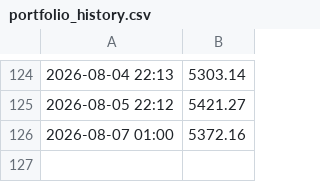
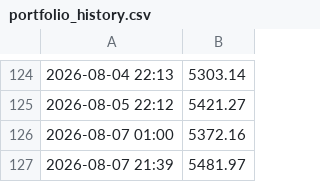
Before and after one commit to victorrd2946-jpg/Automated-Portfolio, a CSV file: portfolio_history.csv, drawn as a sheet; only a part is shown, gaps mark what is left out; the diff names each change by its address in the sheet, - before the commit and + after, or states it on an @@ line.

```diff
--- a/portfolio_history.csv
+++ b/portfolio_history.csv
+row 127: 2026-08-07 21:39 | 5481.97
```
